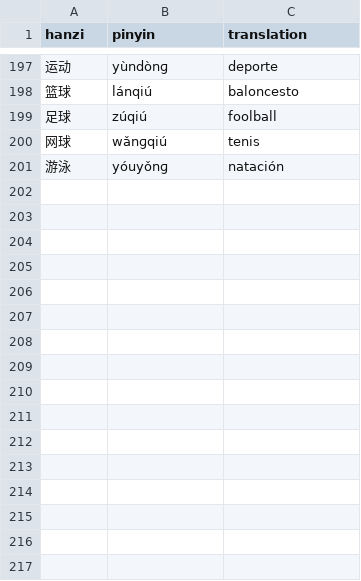
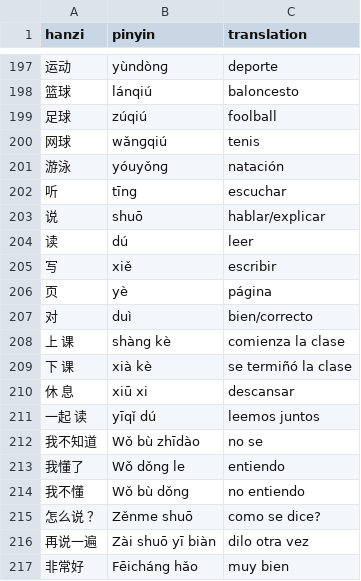
Before and after one commit to juliomederos/learning-chinese, a CSV file: vocabulary.csv, drawn as a sheet; only a part is shown, gaps mark what is left out; the diff names each change by its address in the sheet, - before the commit and + after, or states it on an @@ line.

Commit message:
adds vocabulary until class of 2011-11-23

```diff
--- a/vocabulary.csv
+++ b/vocabulary.csv
+row 202: 听 | tīng | escuchar
+row 203: 说 | shuō | hablar/explicar
+row 204: 读 | dú | leer
+row 205: 写 | xiě | escribir
+row 206: 页 | yè | página
+row 207: 对 | duì | bien/correcto
+row 208: 上 课 | shàng kè | comienza la clase
+row 209: 下 课 | xià kè | se termiñó la clase
+row 210: 休 息 | xiū xi | descansar
+row 211: 一起 读 | yīqǐ dú | leemos juntos
+row 212: 我不知道 | Wǒ bù zhīdào | no se
+row 213: 我懂了 | Wǒ dǒng le | entiendo
+row 214: 我不懂 | Wǒ bù dǒng | no entiendo
+row 215: 怎么说 ？ | Zěnme shuō | como se dice?
+row 216: 再说一遍 | Zài shuō yī biàn | dilo otra vez
+row 217: 非常好 | Fēicháng hǎo | muy bien
```
Also changed, not shown: 2 other files.
